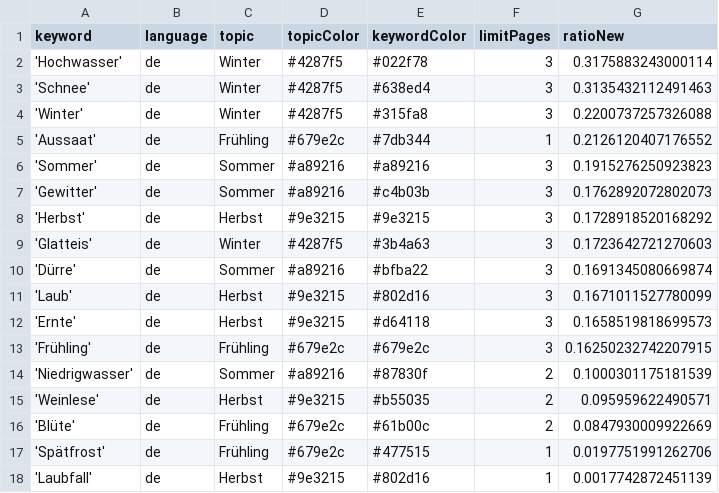
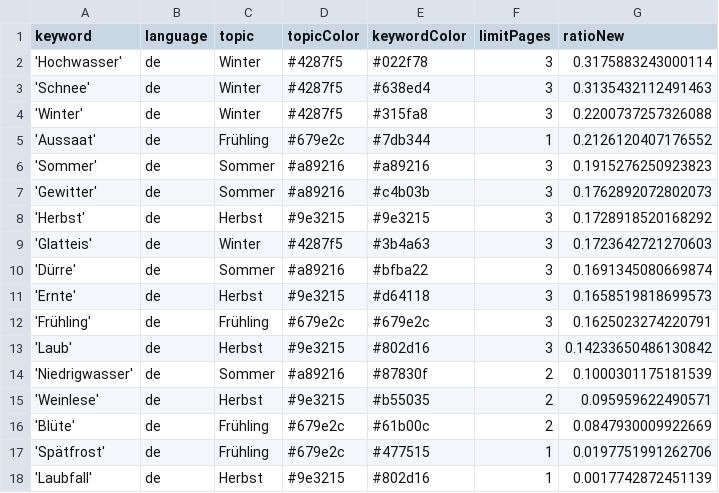
Before and after one commit to tlais147-physgeo01/snowIceIsComing, a CSV file: keywords.csv, drawn as a sheet.

Commit message:
Commit from GitHub Actions (harvest:0.0)

```diff
--- a/keywords.csv
+++ b/keywords.csv
@@ -10,5 +10,5 @@ keyword,language,topic,topicColor,keywordColor,limitPages,ratioNew
 'Dürre',de,Sommer,#a89216,#bfba22,3,0.1691345080669874
-'Laub',de,Herbst,#9e3215,#802d16,3,0.1671011527780099
 'Ernte',de,Herbst,#9e3215,#d64118,3,0.1658519818699573
-'Frühling',de,Frühling,#679e2c,#679e2c,3,0.16250232742207915
+'Frühling',de,Frühling,#679e2c,#679e2c,3,0.1625023274220791
+'Laub',de,Herbst,#9e3215,#802d16,3,0.14233650486130842
 'Niedrigwasser',de,Sommer,#a89216,#87830f,2,0.1000301175181539
```
